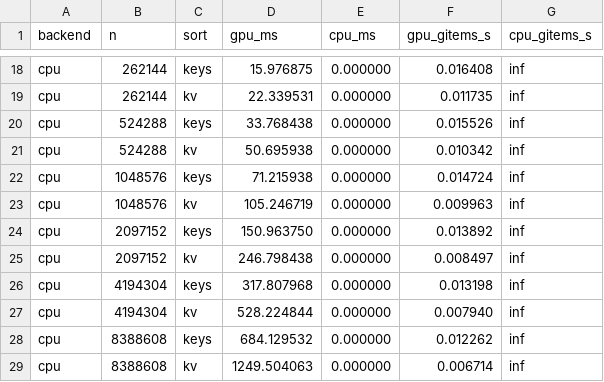
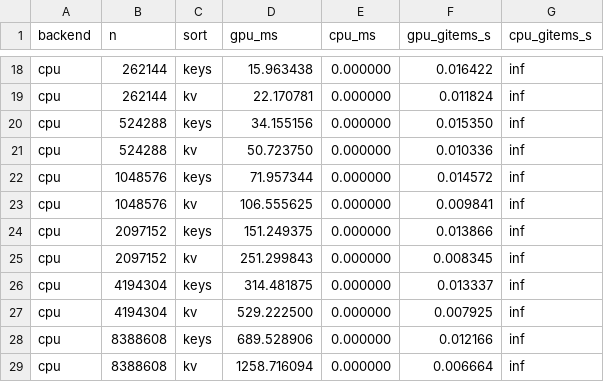
Before and after one commit to imhjnju/vulkan_radix_sort, a CSV file: cpu_perf_locked.csv, drawn as a sheet; only a part is shown, gaps mark what is left out; the diff covers the shown part only; the diff names each change by its address in the sheet, - before the commit and + after, or states it on an @@ line.

```diff
--- a/cpu_perf_locked.csv
+++ b/cpu_perf_locked.csv
-D18 (gpu_ms): 15.976875
+D18 (gpu_ms): 15.963438
-F18 (gpu_gitems_s): 0.016408
+F18 (gpu_gitems_s): 0.016422
-D19 (gpu_ms): 22.339531
+D19 (gpu_ms): 22.170781
-F19 (gpu_gitems_s): 0.011735
+F19 (gpu_gitems_s): 0.011824
-D20 (gpu_ms): 33.768438
+D20 (gpu_ms): 34.155156
-F20 (gpu_gitems_s): 0.015526
+F20 (gpu_gitems_s): 0.015350
-D21 (gpu_ms): 50.695938
+D21 (gpu_ms): 50.723750
-F21 (gpu_gitems_s): 0.010342
+F21 (gpu_gitems_s): 0.010336
-D22 (gpu_ms): 71.215938
+D22 (gpu_ms): 71.957344
-F22 (gpu_gitems_s): 0.014724
+F22 (gpu_gitems_s): 0.014572
-D23 (gpu_ms): 105.246719
+D23 (gpu_ms): 106.555625
-F23 (gpu_gitems_s): 0.009963
+F23 (gpu_gitems_s): 0.009841
-D24 (gpu_ms): 150.963750
+D24 (gpu_ms): 151.249375
-F24 (gpu_gitems_s): 0.013892
+F24 (gpu_gitems_s): 0.013866
-D25 (gpu_ms): 246.798438
+D25 (gpu_ms): 251.299843
-F25 (gpu_gitems_s): 0.008497
+F25 (gpu_gitems_s): 0.008345
-D26 (gpu_ms): 317.807968
+D26 (gpu_ms): 314.481875
-F26 (gpu_gitems_s): 0.013198
+F26 (gpu_gitems_s): 0.013337
-D27 (gpu_ms): 528.224844
+D27 (gpu_ms): 529.222500
-F27 (gpu_gitems_s): 0.007940
+F27 (gpu_gitems_s): 0.007925
-D28 (gpu_ms): 684.129532
+D28 (gpu_ms): 689.528906
-F28 (gpu_gitems_s): 0.012262
+F28 (gpu_gitems_s): 0.012166
-D29 (gpu_ms): 1249.504063
+D29 (gpu_ms): 1258.716094
-F29 (gpu_gitems_s): 0.006714
+F29 (gpu_gitems_s): 0.006664
```
Also changed, not shown: 32 edited cells elsewhere in this file, vulkan_perf_locked.csv, 3 other files.
